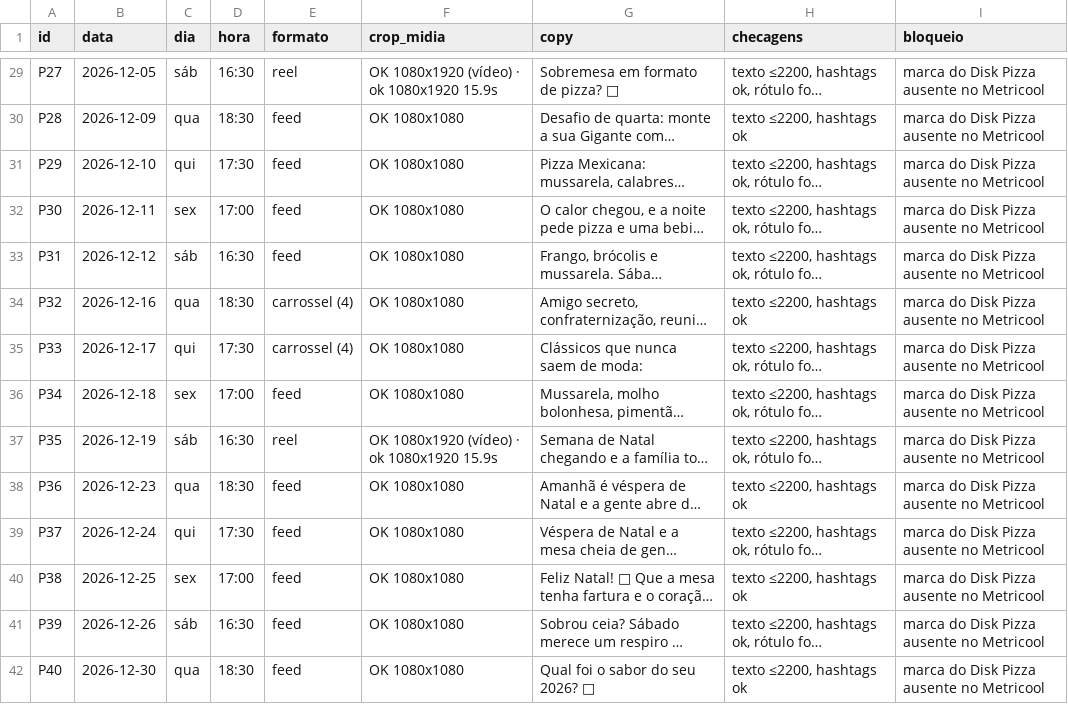
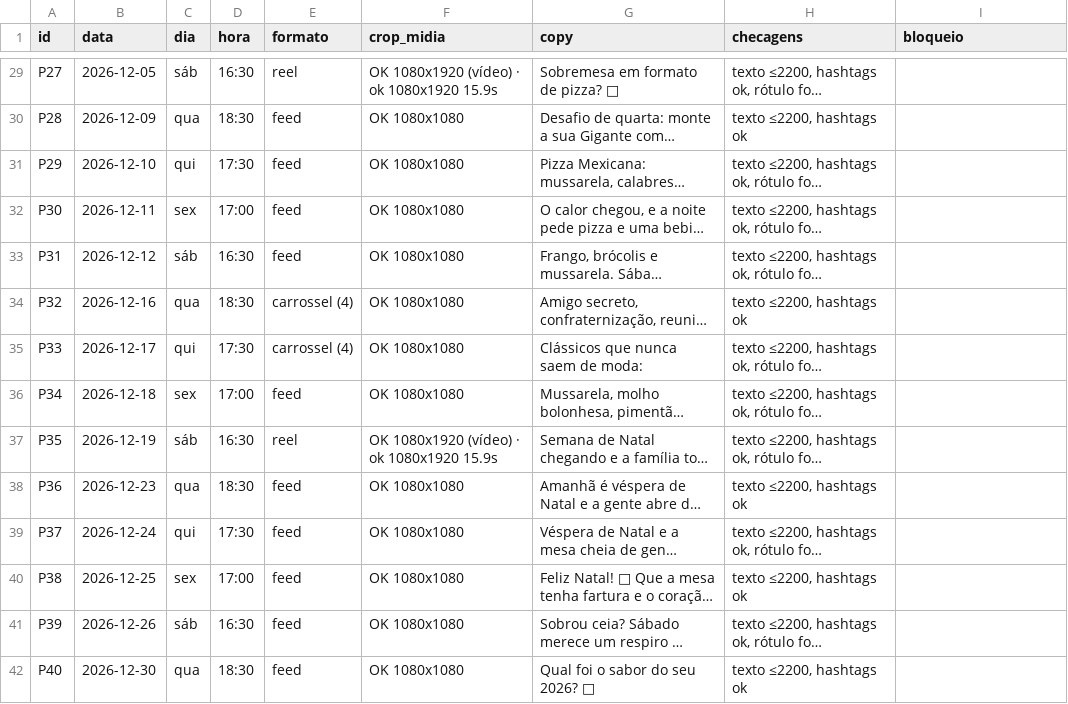
Before and after one commit to PabloPCruz/projeto-pizzaria, a CSV file: marketing/payload/tabela-validacao.csv, drawn as a sheet; only a part is shown, gaps mark what is left out; long unchanged cells end in …; the diff covers the shown part only; the diff names each change by its address in the sheet, - before the commit and + after, or states it on an @@ line.

```diff
--- a/marketing/payload/tabela-validacao.csv
+++ b/marketing/payload/tabela-validacao.csv
-I29:I42 (bloqueio): marca do Disk Pizza ausente no Metricool
+I29:I42 (bloqueio): (empty)
```
Also changed, not shown: 41 edited cells elsewhere in this file, 4 other files.
